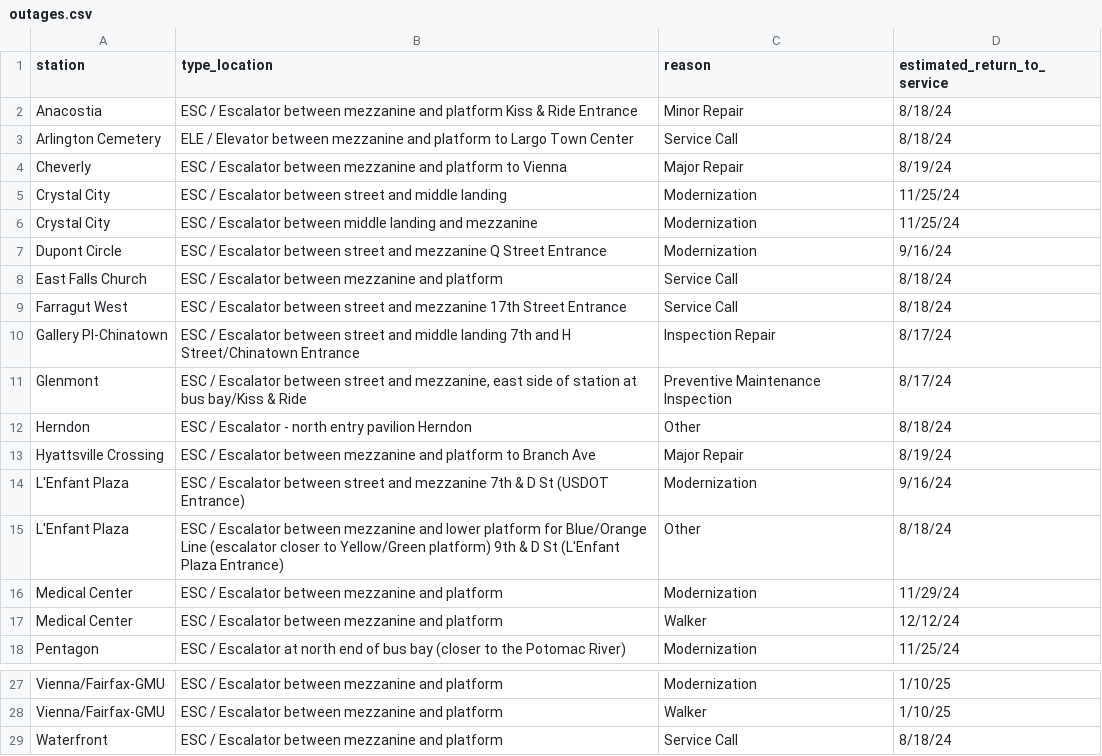
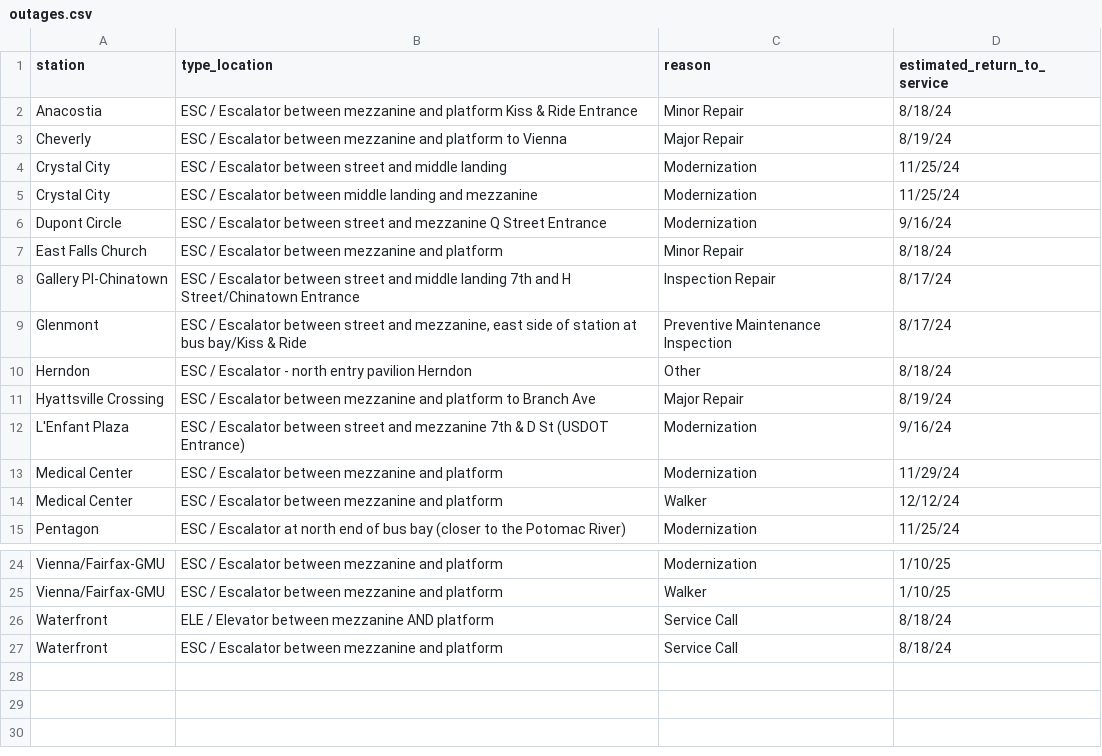
Before and after one commit to erxclau/wmata-elevators-escalators, a CSV file: outages.csv, drawn as a sheet; only a part is shown, gaps mark what is left out.

```diff
--- a/outages.csv
+++ b/outages.csv
@@ -2,3 +2,2 @@ station,type_location,reason,estimated_return_to_service
 Anacostia,ESC / Escalator between mezzanine and platform Kiss & Ride Entrance,Minor Repair,8/18/24
-Arlington Cemetery,ELE / Elevator between mezzanine and platform to Largo Town Center,Service Call,8/18/24
 Cheverly,ESC / Escalator between mezzanine and platform to Vienna,Major Repair,8/19/24
@@ -7,4 +6,3 @@ Crystal City,ESC / Escalator between middle landing and mezzanine,Modernization,
 Dupont Circle,ESC / Escalator between street and mezzanine Q Street Entrance,Modernization,9/16/24
-East Falls Church,ESC / Escalator between mezzanine and platform,Service Call,8/18/24
-Farragut West,ESC / Escalator between street and mezzanine 17th Street Entrance,Service Call,8/18/24
+East Falls Church,ESC / Escalator between mezzanine and platform,Minor Repair,8/18/24
 Gallery Pl-Chinatown,ESC / Escalator between street and middle landing 7th and H Street/Chinatown Entrance,Inspection Repair,8/17/24
@@ -14,3 +12,2 @@ Hyattsville Crossing,ESC / Escalator between mezzanine and platform to Branch Av
 L'Enfant Plaza,ESC / Escalator between street and mezzanine 7th & D St (USDOT Entrance),Modernization,9/16/24
-L'Enfant Plaza,ESC / Escalator between mezzanine and lower platform for Blue/Orange Line (escalator closer to Yellow/Green platform) 9th & D St  (L'Enfant Plaza Entrance),Other,8/18/24
 Medical Center,ESC / Escalator between mezzanine and platform,Modernization,11/29/24
@@ -28,2 +25,3 @@ Vienna/Fairfax-GMU,ESC / Escalator between mezzanine and platform,Modernization,
 Vienna/Fairfax-GMU,ESC / Escalator between mezzanine and platform,Walker,1/10/25
+Waterfront,ELE / Elevator between mezzanine AND platform,Service Call,8/18/24
 Waterfront,ESC / Escalator between mezzanine and platform,Service Call,8/18/24
```
